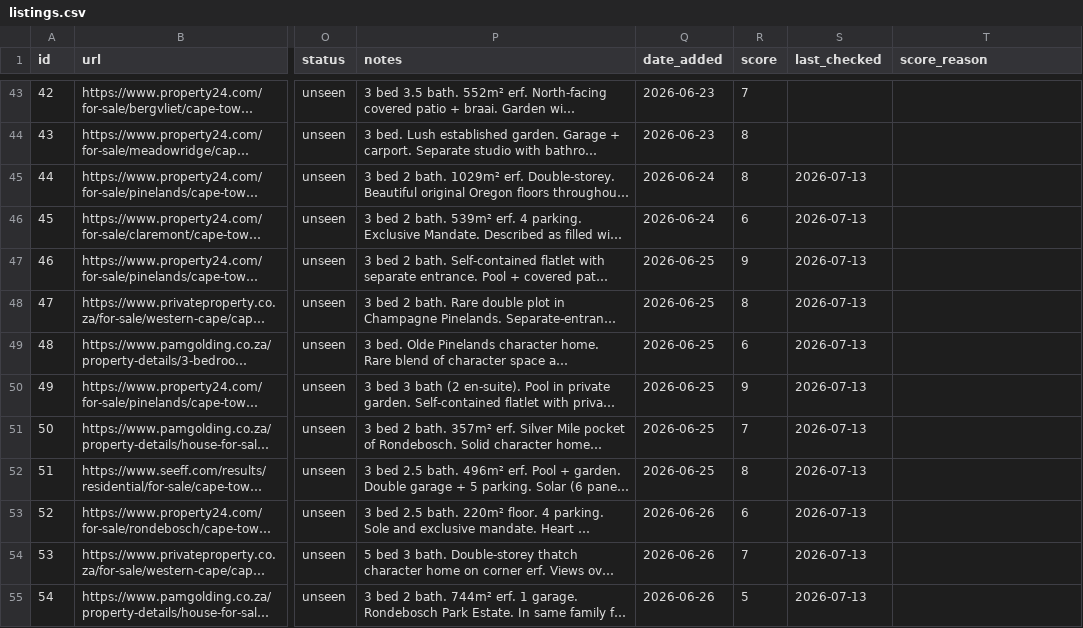
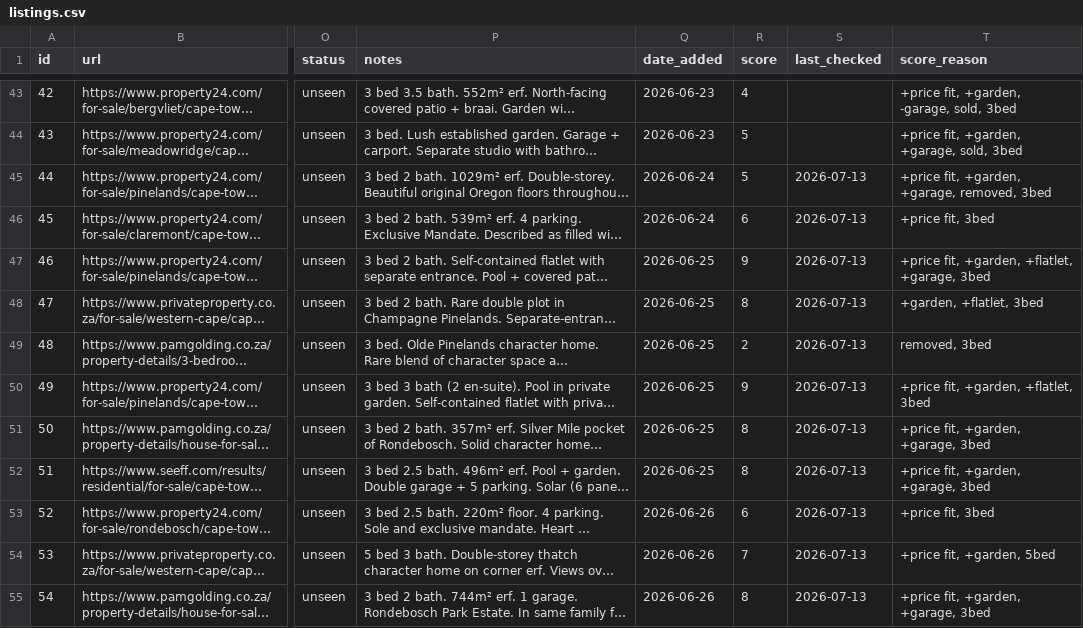
Before and after one commit to system123/house-search, a CSV file: listings.csv, drawn as a sheet; only a part is shown, gaps mark what is left out; long unchanged cells end in …; the diff covers the shown part only; the diff names each change by its address in the sheet, - before the commit and + after, or states it on an @@ line.

Commit message:
Step 4: score unseen — 70 rows, insufficient preference data
Co-authored-by: Lloyd Hughes <system123@users.noreply.github.com>

```diff
--- a/listings.csv
+++ b/listings.csv
-R43 (score): 7
+R43 (score): 4
-T43 (score_reason): (empty)
+T43 (score_reason): +price fit, +garden, -garage, sold, 3bed
-R44:R45 (score): 8
+R44:R45 (score): 5
-T44 (score_reason): (empty)
+T44 (score_reason): +price fit, +garden, +garage, sold, 3bed
-T45 (score_reason): (empty)
+T45 (score_reason): +price fit, +garden, +garage, removed, 3bed
-T46 (score_reason): (empty)
+T46 (score_reason): +price fit, 3bed
-T47 (score_reason): (empty)
+T47 (score_reason): +price fit, +garden, +flatlet, +garage, 3bed
-T48 (score_reason): (empty)
+T48 (score_reason): +garden, +flatlet, 3bed
-R49 (score): 6
+R49 (score): 2
-T49 (score_reason): (empty)
+T49 (score_reason): removed, 3bed
-T50 (score_reason): (empty)
+T50 (score_reason): +price fit, +garden, +flatlet, 3bed
-R51 (score): 7
+R51 (score): 8
-T51:T52 (score_reason): (empty)
+T51:T52 (score_reason): +price fit, +garden, +garage, 3bed
-T53 (score_reason): (empty)
+T53 (score_reason): +price fit, 3bed
-T54 (score_reason): (empty)
+T54 (score_reason): +price fit, +garden, 5bed
-R55 (score): 5
+R55 (score): 8
-T55 (score_reason): (empty)
+T55 (score_reason): +price fit, +garden, +garage, 3bed
```
Also changed, not shown: 97 edited cells elsewhere in this file, 1 other file.
